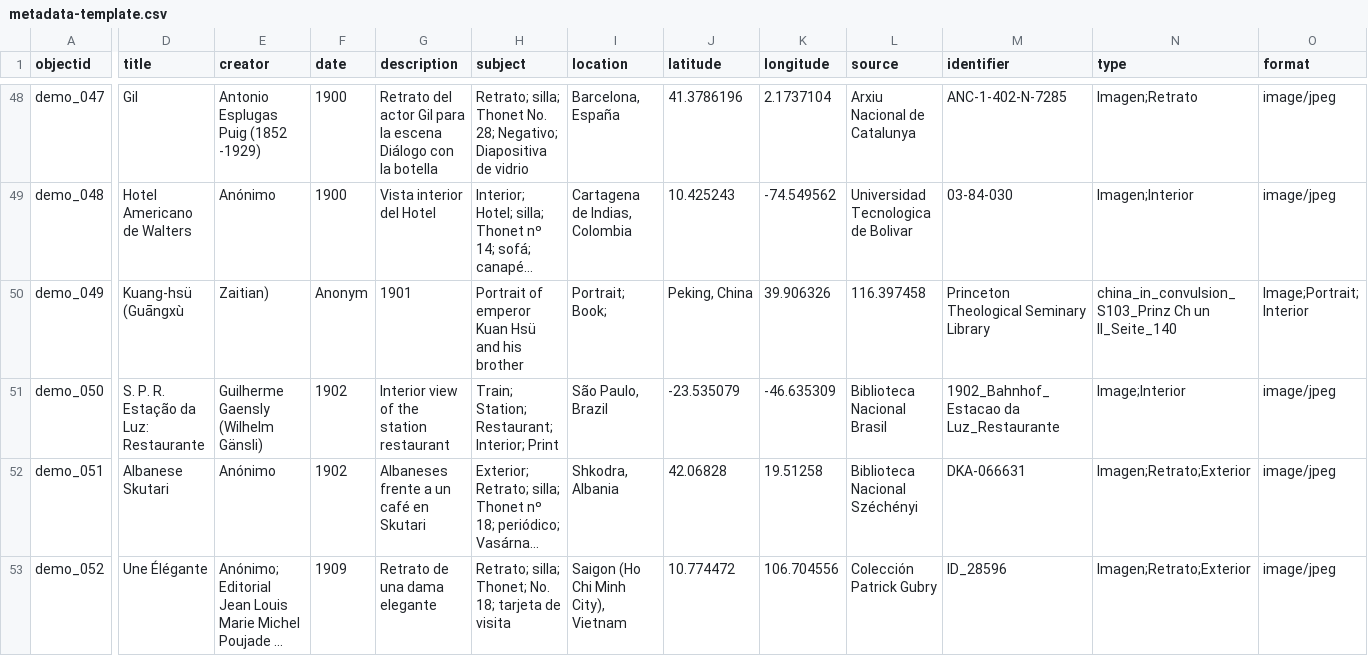
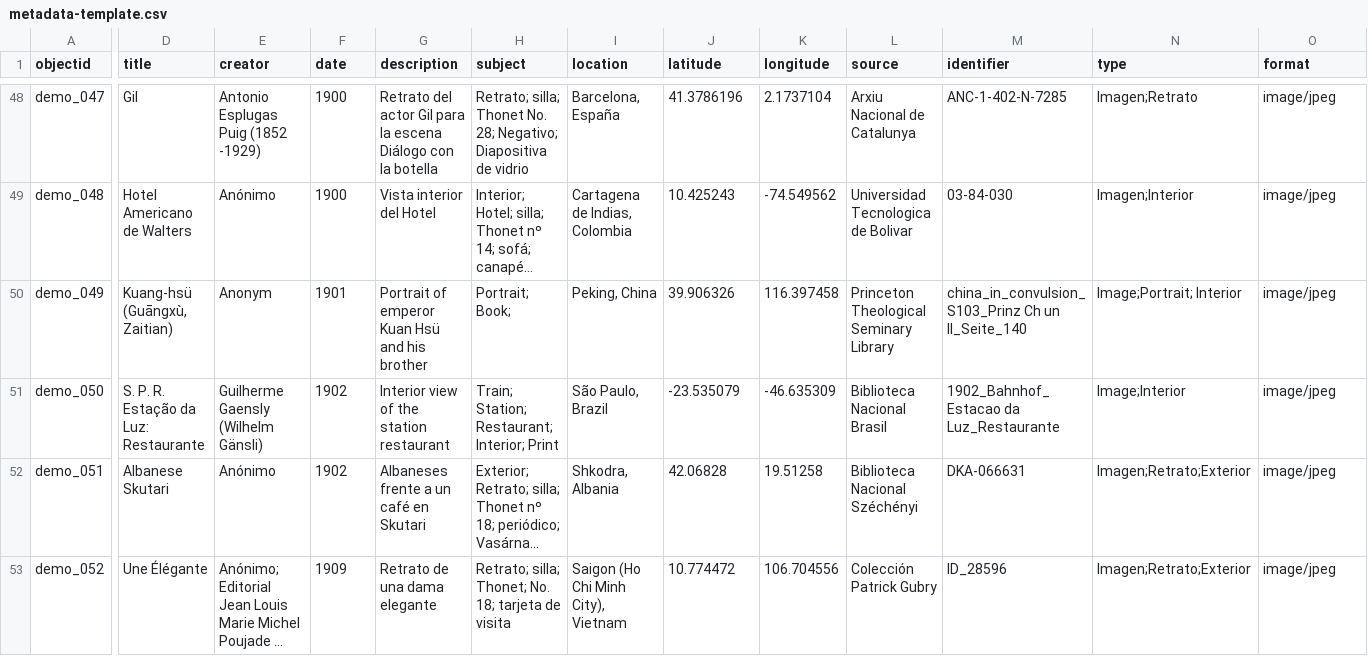
Before and after one commit to Fraukindermann/Mapping-Thonet-Espanol, a CSV file: _data/metadata-template.csv, drawn as a sheet; only a part is shown, gaps mark what is left out; long unchanged cells end in …; the diff covers the shown part only; the diff names each change by its address in the sheet, - before the commit and + after, or states it on an @@ line.

Commit message:
Update metadata-template.csv

```diff
--- a/_data/metadata-template.csv
+++ b/_data/metadata-template.csv
-D50 (title): Kuang-hsü (Guāngxù
+D50 (title): Kuang-hsü (Guāngxù, Zaitian)
-E50 (creator): Zaitian)
+E50 (creator): Anonym
-F50 (date): Anonym
+F50 (date): 1901
-G50 (description): 1901
+G50 (description): Portrait of emperor Kuan Hsü and his brother
-H50 (subject): Portrait of emperor Kuan Hsü and his brother
+H50 (subject): Portrait; Book;
-I50 (location): Portrait; Book;
+I50 (location): Peking, China
-J50 (latitude): Peking, China
+J50 (latitude): 39.906326
-K50 (longitude): 39.906326
+K50 (longitude): 116.397458
-L50 (source): 116.397458
+L50 (source): Princeton Theological Seminary Library
-M50 (identifier): Princeton Theological Seminary Library
+M50 (identifier): china_in_convulsion_S103_Prinz Ch un II_Seite_140
-N50 (type): china_in_convulsion_S103_Prinz Ch un II_Seite_140
+N50 (type): Image;Portrait; Interior
-O50 (format): Image;Portrait; Interior
+O50 (format): image/jpeg
```
Also changed, not shown: 4 edited cells elsewhere in this file.
